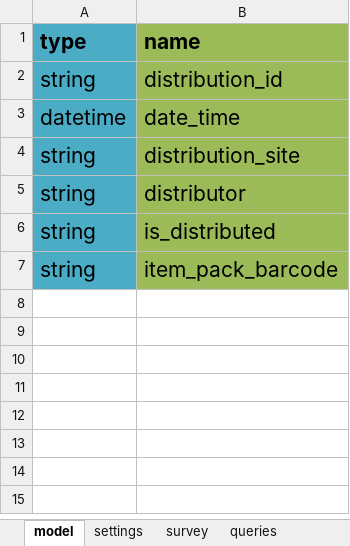
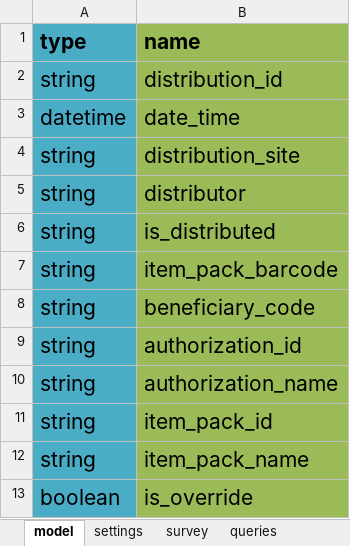
Before and after one commit to odk-x/app-designer, an Excel workbook: app/config/tables/deployment/forms/deployment/deployment.xlsx, sheet model, drawn as a sheet; values as stored, in another font and other column widths than the file's, no borders; the diff names each change by its address in the sheet, - before the commit and + after, or states it on an @@ line.

```diff
--- a/app/config/tables/deployment/forms/deployment/deployment.xlsx (sheet model)
+++ b/app/config/tables/deployment/forms/deployment/deployment.xlsx (sheet model)
+row 8: string | beneficiary_code
+row 9: string | authorization_id
+row 10: string | authorization_name
+row 11: string | item_pack_id
+row 12: string | item_pack_name
+row 13: boolean | is_override
```
Also changed, not shown: sheet queries, sheet survey, app/config/tables/distribution/forms/distribution/distribution.xlsx, app/config/tables/registration/forms/registration/registration.xlsx, 17 other files.
